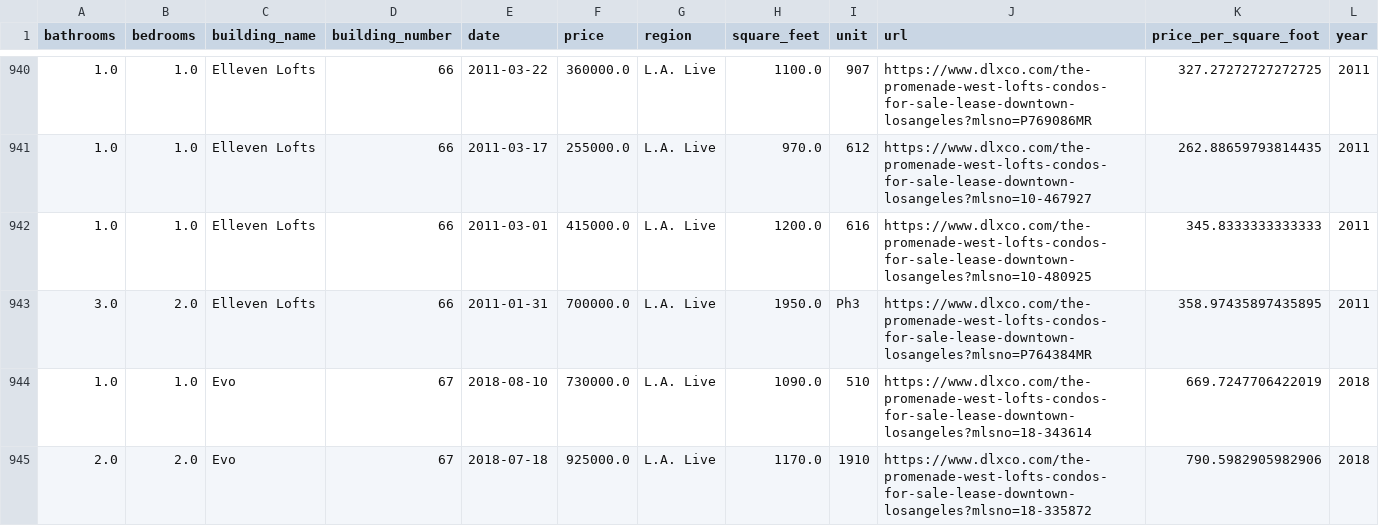
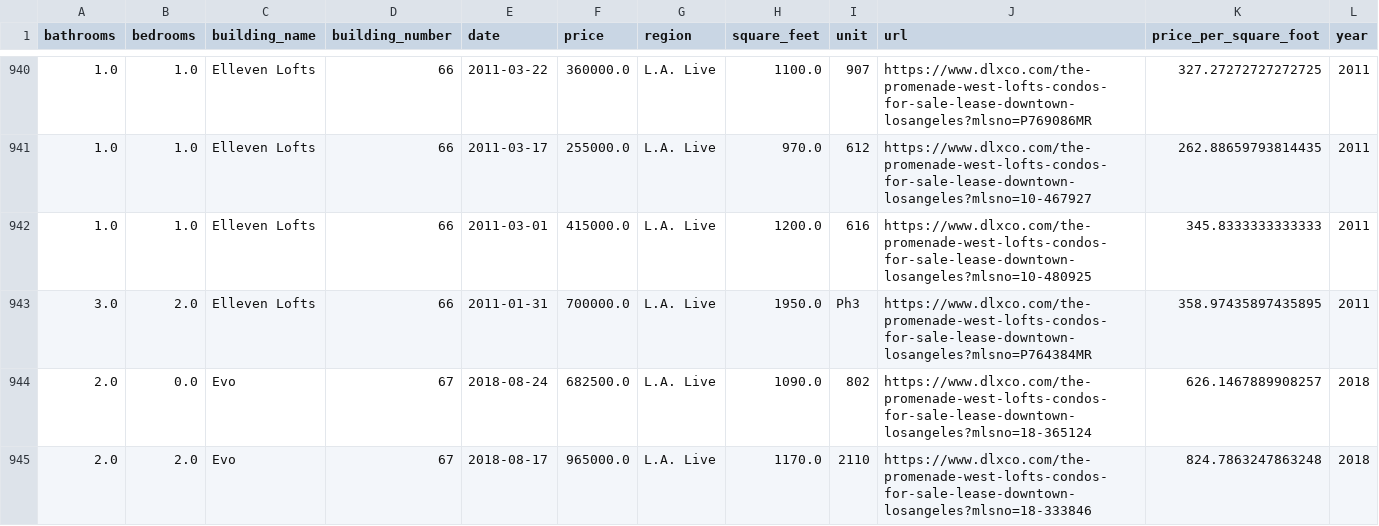
Before and after one commit to palewire/promenade-west-sales-report, a CSV file: _data/sales.csv, drawn as a sheet; only a part is shown, gaps mark what is left out; the shorter side is filled out with more unchanged rows; the diff covers the shown part only; the diff names each change by its address in the sheet, - before the commit and + after, or states it on an @@ line.

```diff
--- a/_data/sales.csv
+++ b/_data/sales.csv
+row 944: 2.0 | 0.0 | Evo | 67 | 2018-08-24 | 682500.0 | L.A. Live | 1090.0 | 802 | https://www.dlxco.com/the-promenade-west-lofts-condos-for-sale-lease-downtown-losangeles?mlsno=18-365124 | 626.1467889908257 | 2018
+row 945: 2.0 | 2.0 | Evo | 67 | 2018-08-17 | 965000.0 | L.A. Live | 1170.0 | 2110 | https://www.dlxco.com/the-promenade-west-lofts-condos-for-sale-lease-downtown-losangeles?mlsno=18-333846 | 824.7863247863248 | 2018
```
Also changed, not shown: 6 added rows and 2 edited cells elsewhere in this file, 11 other files.
